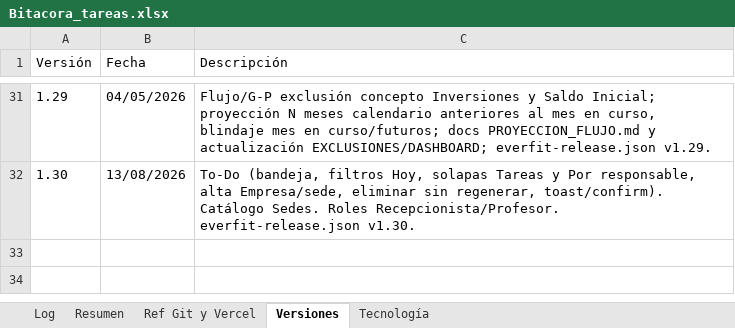
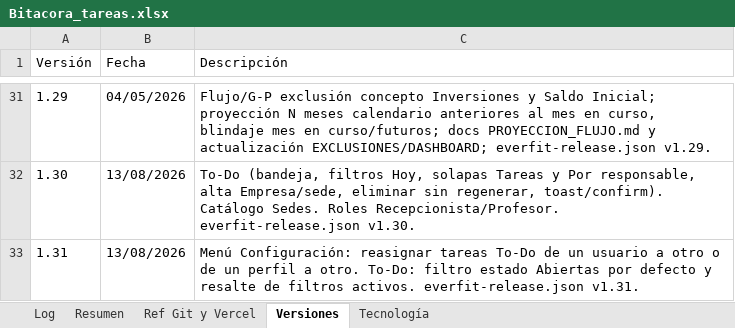
Before and after one commit to lucasbustosmartin-coder/Everfit, an Excel workbook: Bitacora_tareas.xlsx, sheet Versiones, drawn as a sheet; only a part is shown, gaps mark what is left out; values as stored, in another font and other column widths than the file's, no borders; the diff names each change by its address in the sheet, - before the commit and + after, or states it on an @@ line.

```diff
--- a/Bitacora_tareas.xlsx (sheet Versiones)
+++ b/Bitacora_tareas.xlsx (sheet Versiones)
+row 33: 1.31 | 13/08/2026 | Menú Configuración: reasignar tareas To-Do de un usuario a otro o de un perfil a otro. To-Do: filtro estado Abiertas por defecto y resalte de filtros activos. everfit-release.json v1.31.
```
Also changed, not shown: sheet Log, sheet Resumen, 10 other files.
